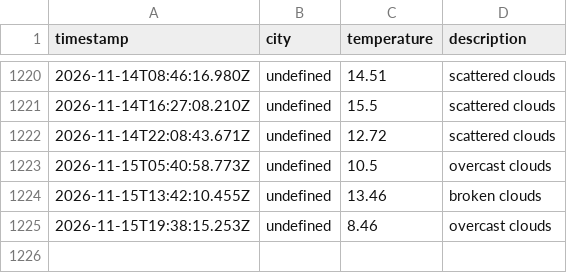
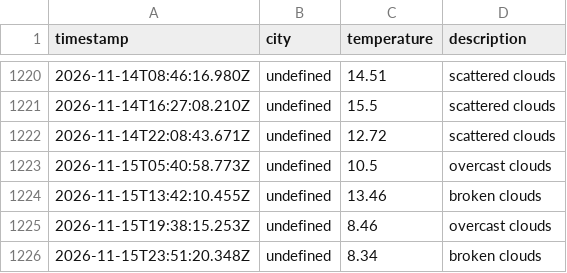
Before and after one commit to zebasaran3/Weather-app, a CSV file: data/weather_log.csv, drawn as a sheet; only a part is shown, gaps mark what is left out.

```diff
--- a/data/weather_log.csv
+++ b/data/weather_log.csv
@@ -1225 +1225,2 @@ timestamp,city,temperature,description
 2026-11-15T19:38:15.253Z,undefined,8.46,overcast clouds
+2026-11-15T23:51:20.348Z,undefined,8.34,broken clouds
```
Also changed, not shown: 1 other file.
